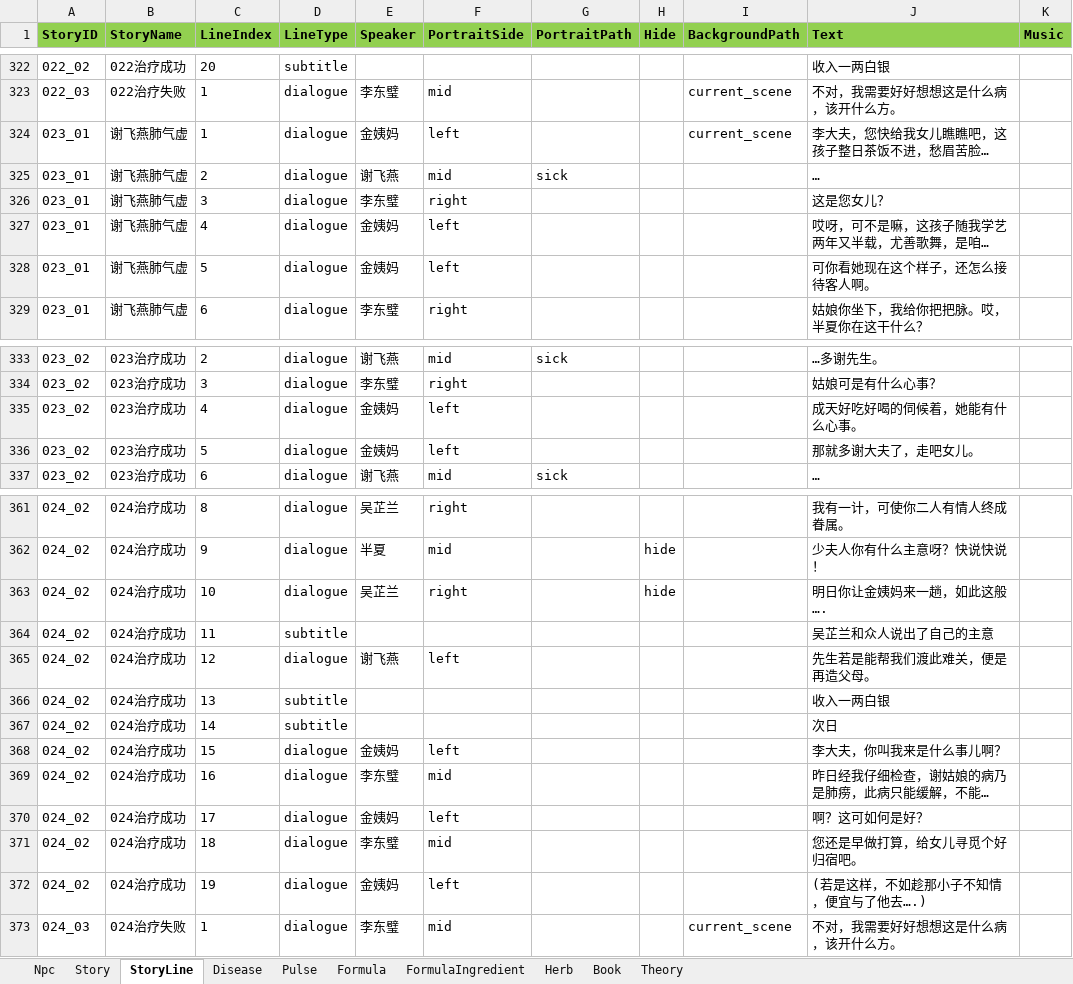
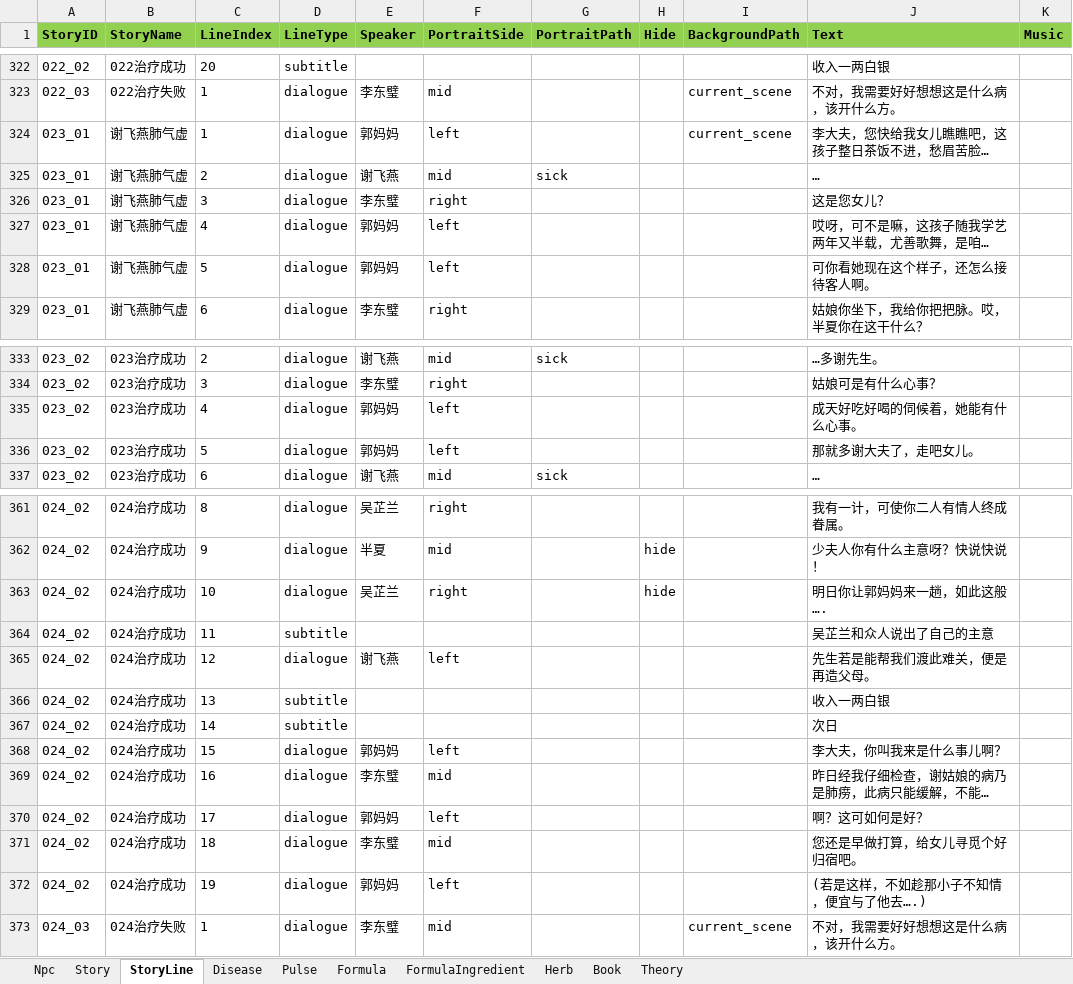
Before and after one commit to lqc19891229/Doctor, an Excel workbook: DataTables/Data.xlsx, sheet StoryLine, drawn as a sheet; only a part is shown, gaps mark what is left out; long unchanged cells end in …; values as stored, in another font and other column widths than the file's, no borders; the diff names each change by its address in the sheet, - before the commit and + after, or states it on an @@ line.

```diff
--- a/DataTables/Data.xlsx (sheet StoryLine)
+++ b/DataTables/Data.xlsx (sheet StoryLine)
-E324 (Speaker): 金姨妈
+E324 (Speaker): 郭妈妈
-E327:E328 (Speaker): 金姨妈
+E327:E328 (Speaker): 郭妈妈
-E335:E336 (Speaker): 金姨妈
+E335:E336 (Speaker): 郭妈妈
-J363 (Text): 明日你让金姨妈来一趟，如此这般….
+J363 (Text): 明日你让郭妈妈来一趟，如此这般….
-E368 (Speaker): 金姨妈
+E368 (Speaker): 郭妈妈
-E370 (Speaker): 金姨妈
+E370 (Speaker): 郭妈妈
-E372 (Speaker): 金姨妈
+E372 (Speaker): 郭妈妈
```
Also changed, not shown: sheet Npc, DataTables/Data.backup_before_detailtext_import.xlsx, DataTables/DetailText/剧情/023_01谢飞燕肺气虚.xlsx, 21 other files.
